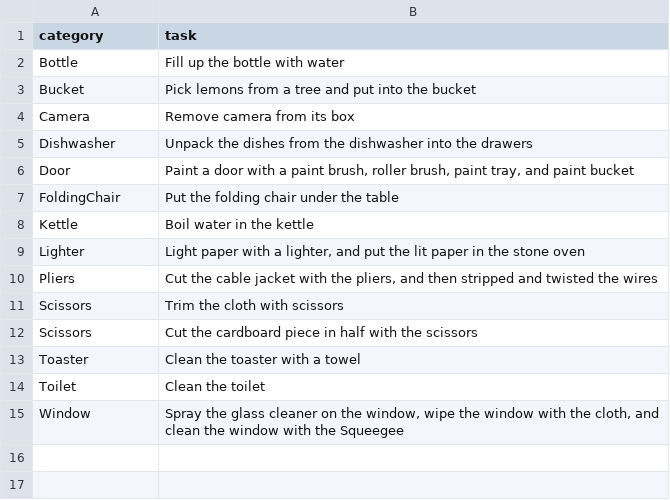
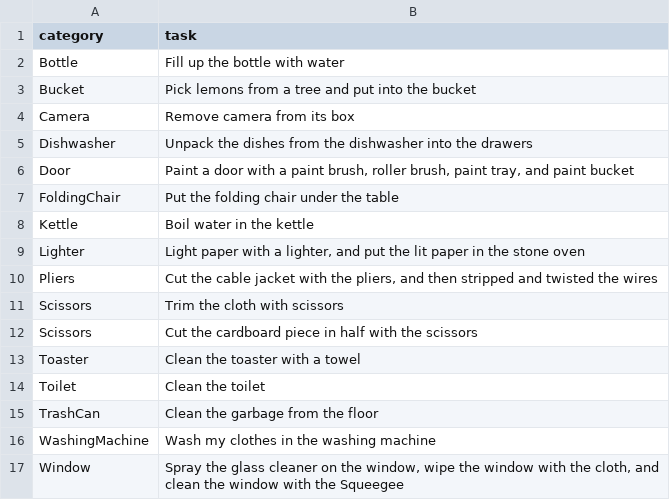
Before and after one commit to codyreading/RoboGen, a CSV file: ego4d_experiments.csv, drawn as a sheet; the diff names each change by its address in the sheet, - before the commit and + after, or states it on an @@ line.

```diff
--- a/ego4d_experiments.csv
+++ b/ego4d_experiments.csv
+row 15: TrashCan | Clean the garbage from the floor
+row 16: WashingMachine | Wash my clothes in the washing machine
```
Also changed, not shown: 5 other files.
